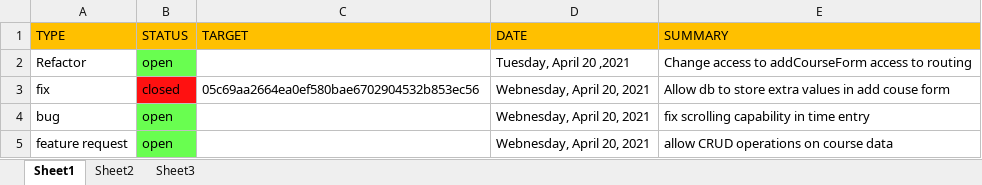
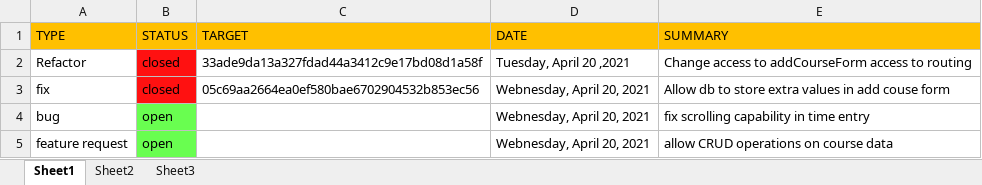
Before and after one commit to munabedan/symmetrical, an Excel workbook: bug-tracker.xlsx, sheet Sheet1, drawn as a sheet; values as stored, in another font and other column widths than the file's, no borders; the diff names each change by its address in the sheet, - before the commit and + after, or states it on an @@ line.

Commit message:
update git log
add temporary bug-tracker file to .gitignore

```diff
--- a/bug-tracker.xlsx (sheet Sheet1)
+++ b/bug-tracker.xlsx (sheet Sheet1)
-B2 (STATUS): open
+B2 (STATUS): closed
-B2 fill: #69FE50
+B2 fill: #FF1111
-C2 (TARGET): (empty)
+C2 (TARGET): 33ade9da13a327fdad44a3412c9e17bd08d1a58f
```
Also changed, not shown: 2 other files.
